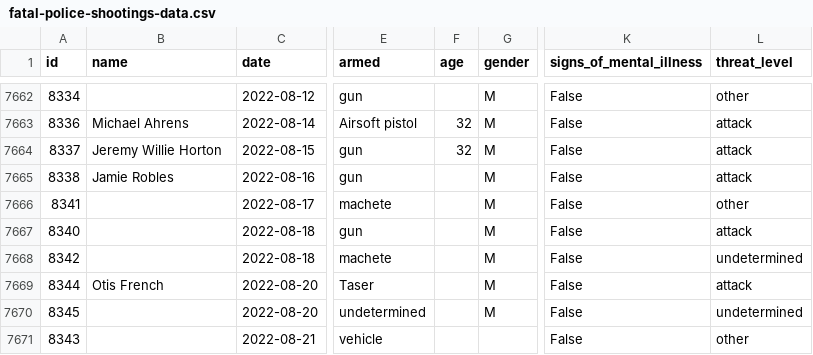
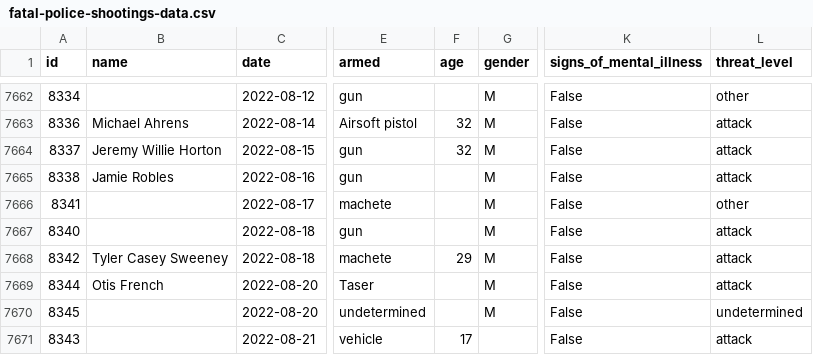
Before and after one commit to parmsam/wapoposh, a CSV file: data-raw/fatal-police-shootings-data.csv, drawn as a sheet; only a part is shown, gaps mark what is left out; the diff names each change by its address in the sheet, - before the commit and + after, or states it on an @@ line.

```diff
--- a/data-raw/fatal-police-shootings-data.csv
+++ b/data-raw/fatal-police-shootings-data.csv
-B7668 (name): (empty)
+B7668 (name): Tyler Casey Sweeney
-F7668 (age): (empty)
+F7668 (age): 29
-L7668 (threat_level): undetermined
+L7668 (threat_level): attack
-F7671 (age): (empty)
+F7671 (age): 17
-L7671 (threat_level): other
+L7671 (threat_level): attack
```
Also changed, not shown: 1 other file.
